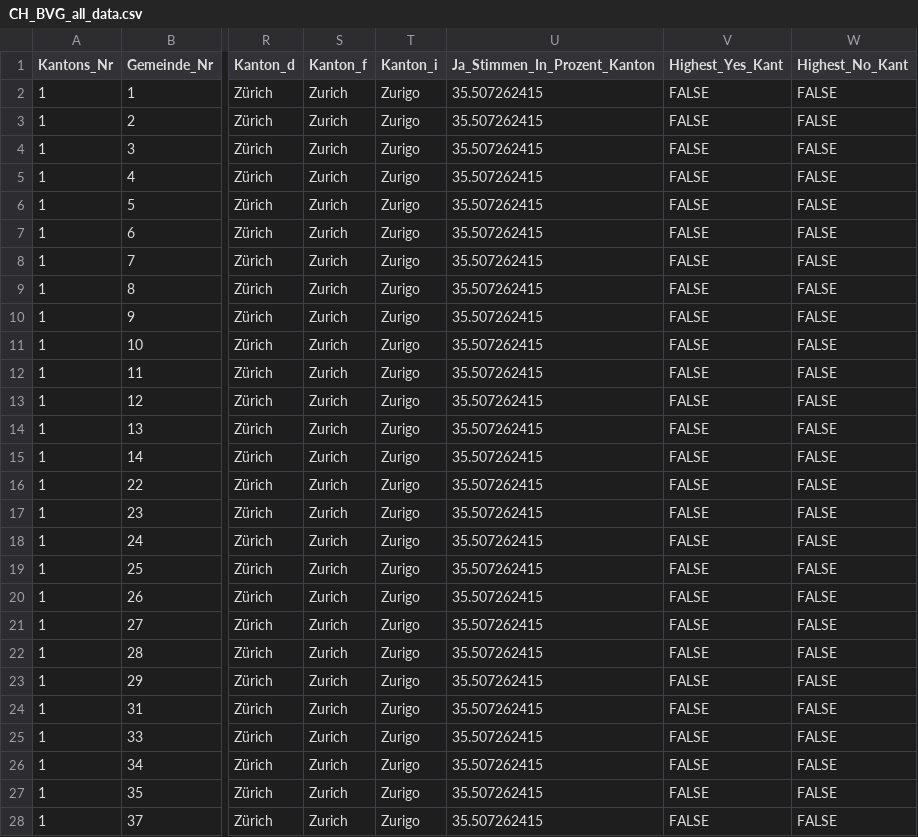
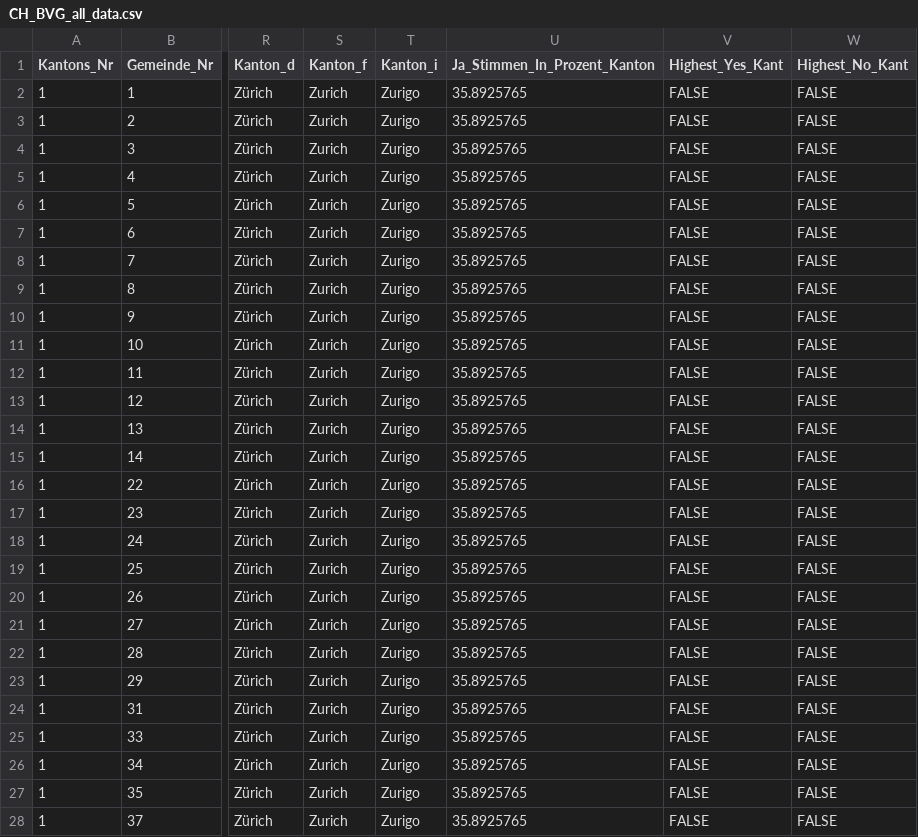
Before and after one commit to awp-finanznachrichten/lena_september2024, a CSV file: Output_Switzerland/CH_BVG_all_data.csv, drawn as a sheet; only a part is shown, gaps mark what is left out; the diff covers the shown part only; the diff names each change by its address in the sheet, - before the commit and + after, or states it on an @@ line.

```diff
--- a/Output_Switzerland/CH_BVG_all_data.csv
+++ b/Output_Switzerland/CH_BVG_all_data.csv
-U2:U28 (Ja_Stimmen_In_Prozent_Kanton): 35.507262415
+U2:U28 (Ja_Stimmen_In_Prozent_Kanton): 35.8925765
```
Also changed, not shown: 133 edited cells elsewhere in this file, Output_Overviews/Uebersicht_dw.csv, Output_Switzerland/CH_BVG_dw_kantone.csv, 2 other files.
